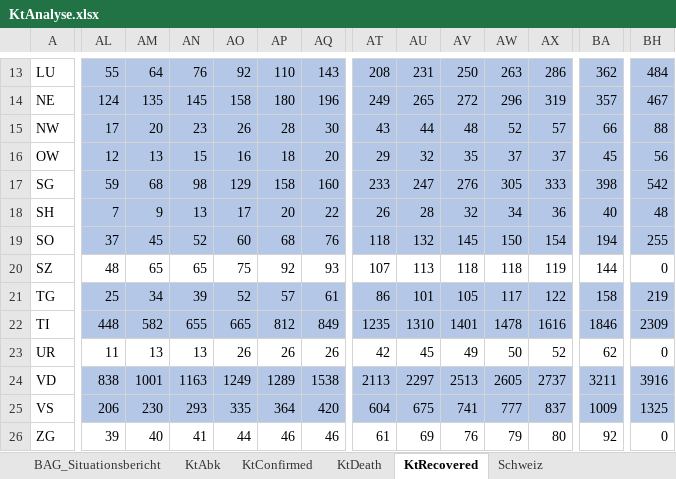
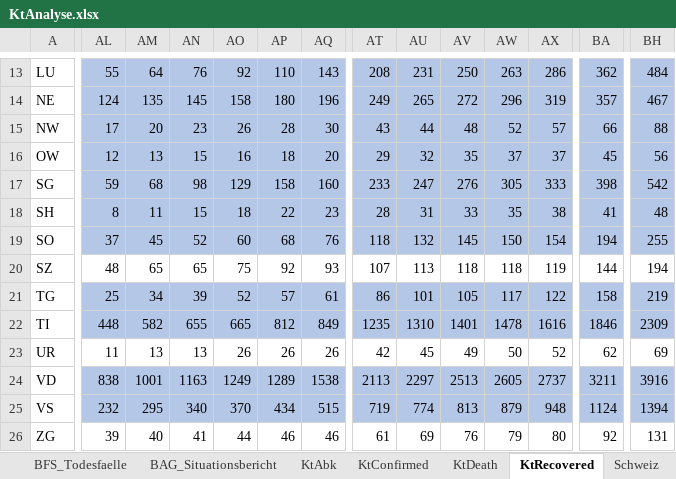
Before and after one commit to drschoella/covid_19, an Excel workbook: KtAnalyse.xlsx, sheet KtRecovered, drawn as a sheet; only a part is shown, gaps mark what is left out; values as stored, in another font and other column widths than the file's, no borders; the diff covers the shown part only; the diff names each change by its address in the sheet, - before the commit and + after, or states it on an @@ line.

```diff
--- a/KtAnalyse.xlsx (sheet KtRecovered)
+++ b/KtAnalyse.xlsx (sheet KtRecovered)
+sheet tab: BFS_Todesfaelle
-AL18: 7
+AL18: 8
-AM18: 9
+AM18: 11
-AN18: 13
+AN18: 15
-AO18: 17
+AO18: 18
-AP18: 20
+AP18: 22
-AQ18: 22
+AQ18: 23
-AT18: 26
+AT18: 28
-AU18: 28
+AU18: 31
-AV18: 32
+AV18: 33
-AW18: 34
+AW18: 35
-AX18: 36
+AX18: 38
-BA18: 40
+BA18: 41
-BH20: 0
+BH20: 194
-BH23: 0
+BH23: 69
-AL25: 206
+AL25: 232
-AM25: 230
+AM25: 295
-AN25: 293
+AN25: 340
-AO25: 335
+AO25: 370
-AP25: 364
+AP25: 434
-AQ25: 420
+AQ25: 515
-AT25: 604
+AT25: 719
-AU25: 675
+AU25: 774
-AV25: 741
+AV25: 813
-AW25: 777
+AW25: 879
-AX25: 837
+AX25: 948
-BA25: 1009
+BA25: 1124
-BH25: 1325
+BH25: 1394
-BH26: 0
+BH26: 131
```
Also changed, not shown: 230 edited cells elsewhere in this sheet, sheet SIR-Modell, sheet COVID19_Fallzahlen_CH_cleaned, sheet KtConfirmed, sheet Verleich_BAG_Kt, sheet Schweiz, sheet KtDeath, 1 more sheet, other sheet tabs, formulas that keep their value, charts or pictures.
